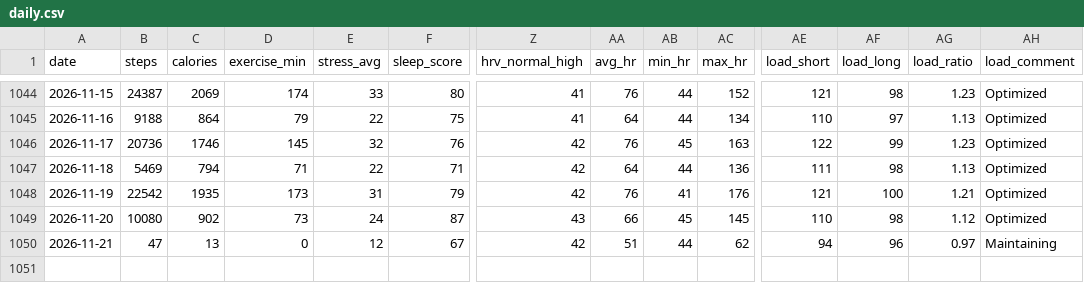
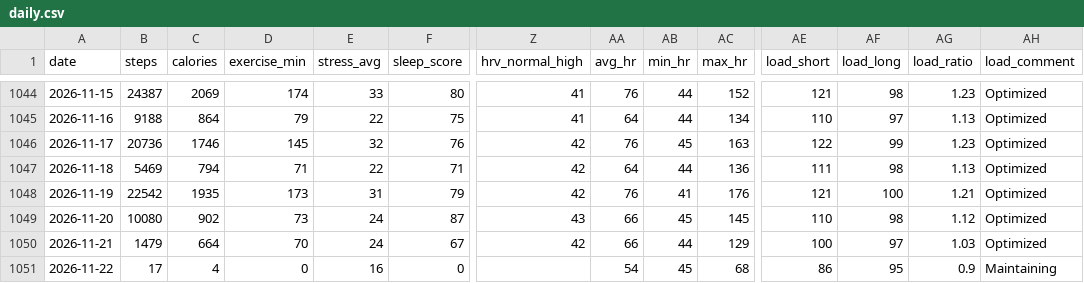
Before and after one commit to zhubao315/health, a CSV file: data/daily.csv, drawn as a sheet; only a part is shown, gaps mark what is left out; rows hold the shown columns only; the diff names each change by its address in the sheet, - before the commit and + after, or states it on an @@ line.

```diff
--- a/data/daily.csv
+++ b/data/daily.csv
-B1050 (steps): 47
+B1050 (steps): 1479
-C1050 (calories): 13
+C1050 (calories): 664
-D1050 (exercise_min): 0
+D1050 (exercise_min): 70
-E1050 (stress_avg): 12
+E1050 (stress_avg): 24
-AA1050 (avg_hr): 51
+AA1050 (avg_hr): 66
-AC1050 (max_hr): 62
+AC1050 (max_hr): 129
-AE1050 (load_short): 94
+AE1050 (load_short): 100
-AF1050 (load_long): 96
+AF1050 (load_long): 97
-AG1050 (load_ratio): 0.97
+AG1050 (load_ratio): 1.03
-AH1050 (load_comment): Maintaining
+AH1050 (load_comment): Optimized
+row 1051: 2026-11-22 | 17 | 4 | 0 | 16 | 0 |  | 54 | 45 | 68 | 86 | 95 | 0.9 | Maintaining
```
Also changed, not shown: data/activities.csv, data/daily_health.csv, 13 other files.
